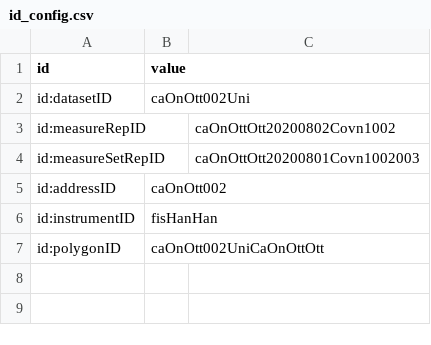
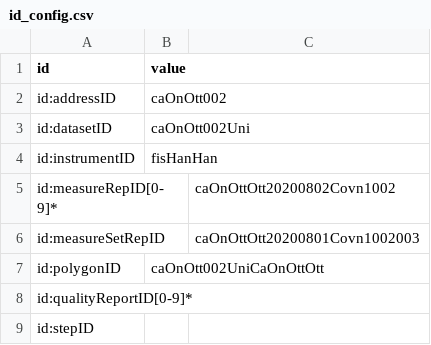
Before and after one commit to PHES-ODM/PHES-ODM-MapGenerator, a CSV file: data/mapping_config_files/id_config.csv, drawn as a sheet.

Commit message:
Allow regular expressions for auto ID matching in config file

```diff
--- a/data/mapping_config_files/id_config.csv
+++ b/data/mapping_config_files/id_config.csv
@@ -1,7 +1,9 @@
 id,value,
+id:addressID,caOnOtt002,
 id:datasetID,caOnOtt002Uni,
-id:measureRepID,,caOnOttOtt20200802Covn1002
+id:instrumentID,fisHanHan,
+id:measureRepID[0-9]*,,caOnOttOtt20200802Covn1002
 id:measureSetRepID,,caOnOttOtt20200801Covn1002003
-id:addressID,caOnOtt002,
-id:instrumentID,fisHanHan,
 id:polygonID,caOnOtt002UniCaOnOttOtt,
+id:qualityReportID[0-9]*,,
+id:stepID,,
```
Also changed, not shown: 1 other file.
